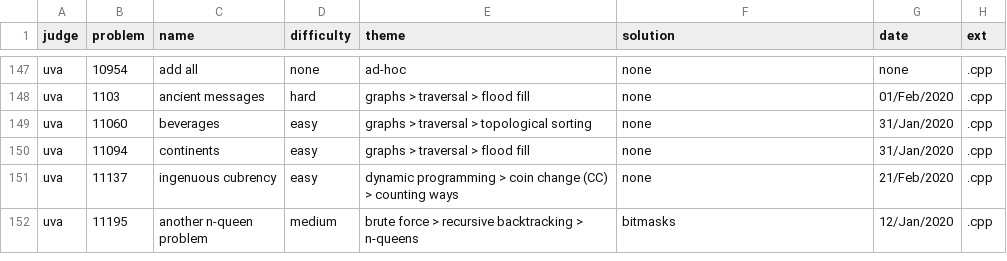
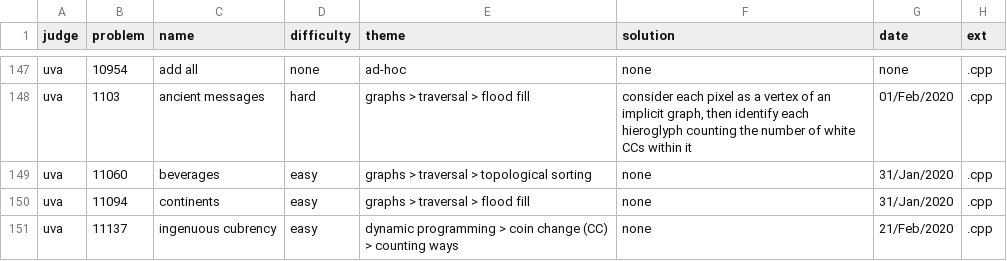
Before and after one commit to brpapa/algorithms, a CSV file: problems.csv, drawn as a sheet; only a part is shown, gaps mark what is left out; the shorter side is filled out with more unchanged rows; the diff covers the shown part only.

```diff
--- a/problems.csv
+++ b/problems.csv
@@ -147,3 +147,3 @@ judge,problem,name,difficulty,theme,solution,date,ext
 "uva","10954","add all","none","ad-hoc","none","none",".cpp"
-"uva","1103","ancient messages","hard","graphs > traversal > flood fill","none","01/Feb/2020",".cpp"
+"uva","1103","ancient messages","hard","graphs > traversal > flood fill","consider each pixel as a vertex of an implicit graph, then identify each hieroglyph counting the number of white CCs within it","01/Feb/2020",".cpp"
 "uva","11060","beverages","easy","graphs > traversal > topological sorting","none","31/Jan/2020",".cpp"
```
Also changed, not shown: 2 added rows and 17 edited cells elsewhere in this file, 23 other files.
